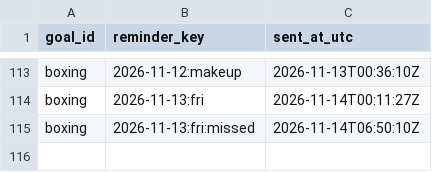
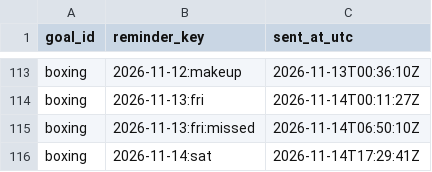
Before and after one commit to petervanderput/personal-goals, a CSV file: data/reminders_sent.csv, drawn as a sheet; only a part is shown, gaps mark what is left out; the diff names each change by its address in the sheet, - before the commit and + after, or states it on an @@ line.

Commit message:
chore: record reminders, check-ins and dashboard

```diff
--- a/data/reminders_sent.csv
+++ b/data/reminders_sent.csv
+row 116: boxing | 2026-11-14:sat | 2026-11-14T17:29:41Z
```
Also changed, not shown: 1 other file.
